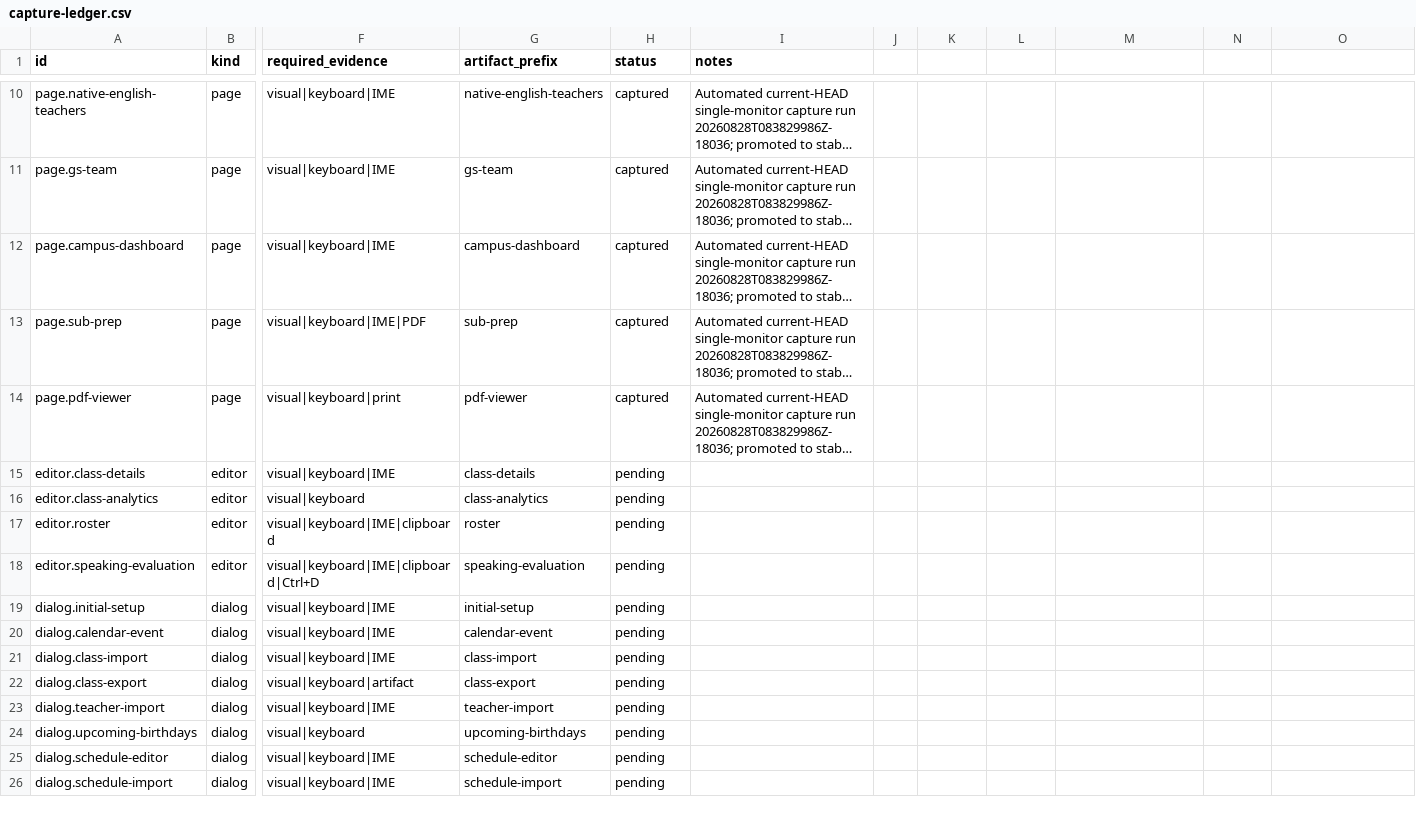
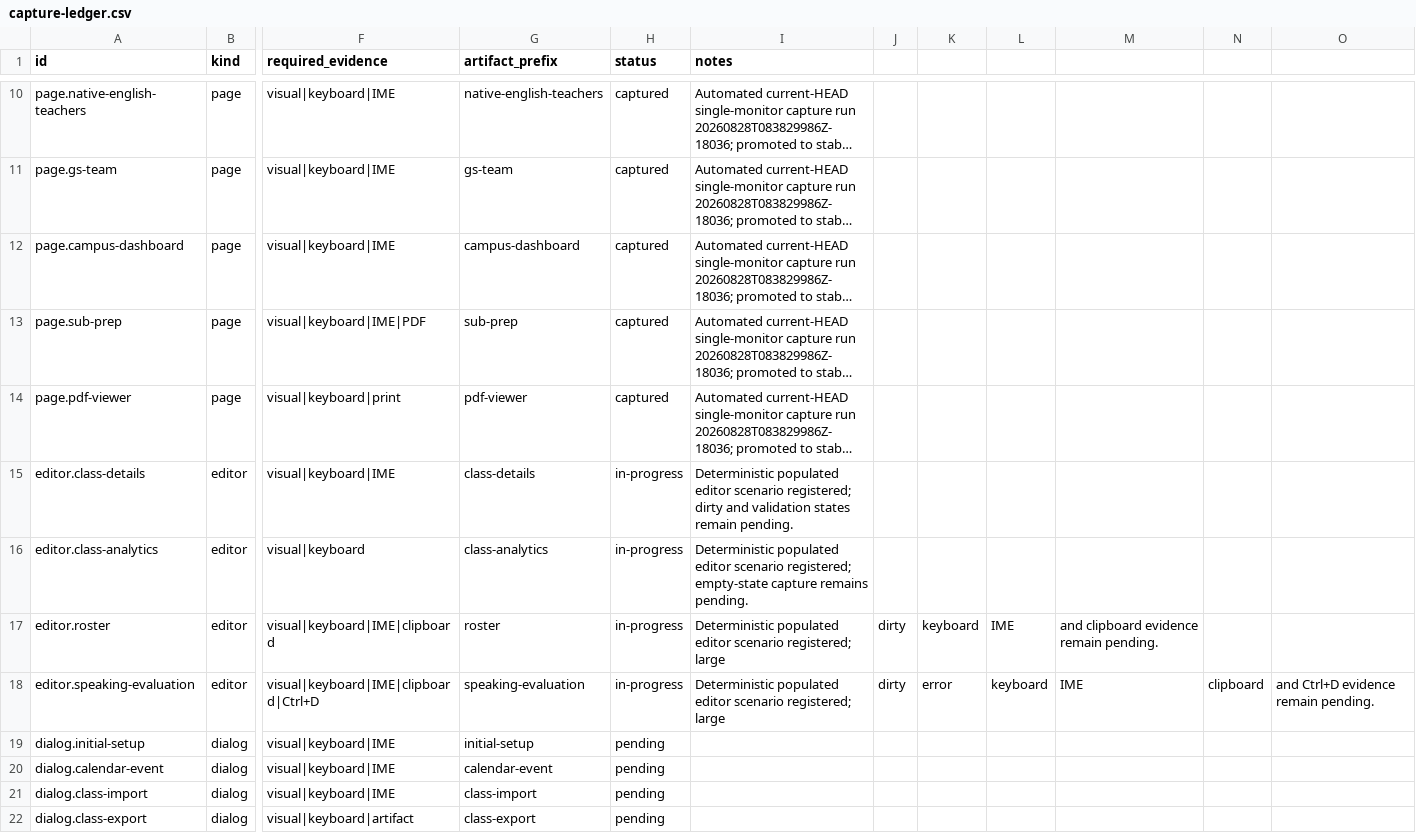
Before and after one commit to papercutter0324/ClassMngr-cpp, a CSV file: docs/porting/windows-direct2d/phase-0/capture-ledger.csv, drawn as a sheet; only a part is shown, gaps mark what is left out; the shorter side is filled out with more unchanged rows; long unchanged cells end in …; the diff names each change by its address in the sheet, - before the commit and + after, or states it on an @@ line.

Commit message:
Phase 0 - Prepare automation to capture additional information

```diff
--- a/docs/porting/windows-direct2d/phase-0/capture-ledger.csv
+++ b/docs/porting/windows-direct2d/phase-0/capture-ledger.csv
-H15:H18 (status): pending
+H15:H18 (status): in-progress
-I15 (notes): (empty)
+I15 (notes): Deterministic populated editor scenario registered; dirty and validation states remain pending.
-I16 (notes): (empty)
+I16 (notes): Deterministic populated editor scenario registered; empty-state capture remains pending.
-I17:I18 (notes): (empty)
+I17:I18 (notes): Deterministic populated editor scenario registered; large
-J17:J18: (empty)
+J17:J18: dirty
-K17: (empty)
+K17: keyboard
-L17: (empty)
+L17: IME
-M17: (empty)
+M17: and clipboard evidence remain pending.
-K18: (empty)
+K18: error
-L18: (empty)
+L18: keyboard
-M18: (empty)
+M18: IME
-N18: (empty)
+N18: clipboard
-O18: (empty)
+O18: and Ctrl+D evidence remain pending.
```
Also changed, not shown: 4 other files.
